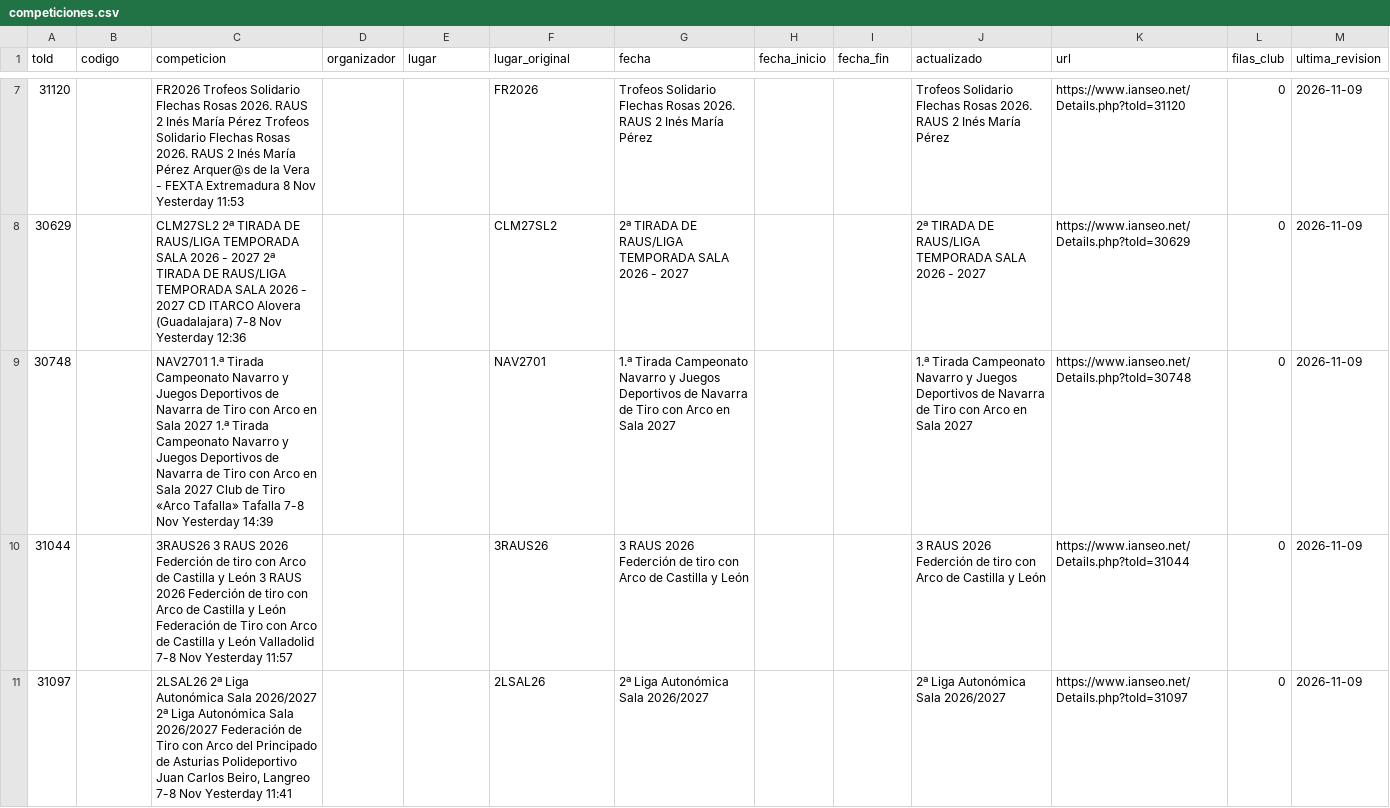
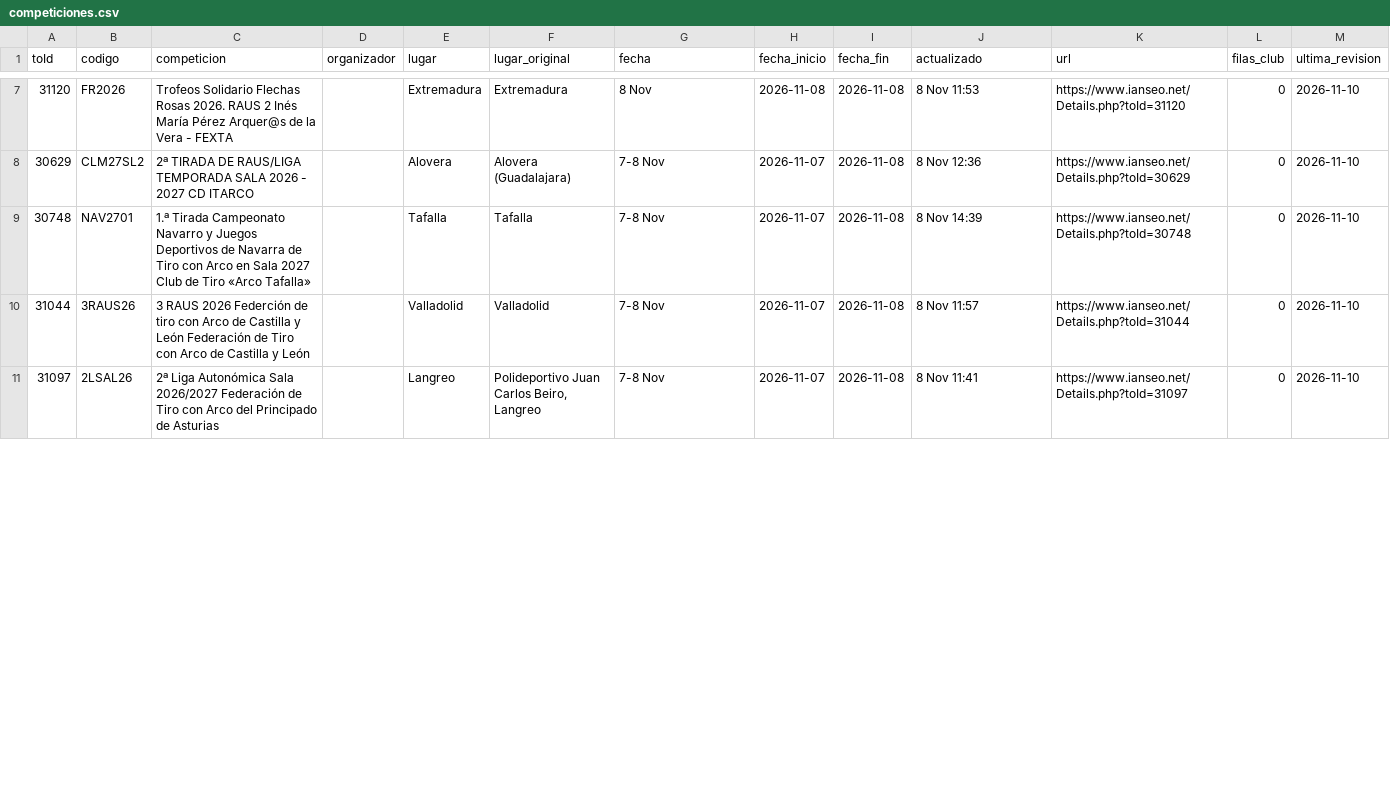
Before and after one commit to rufuscreeley/ianseo-pozuelo, a CSV file: data/competiciones.csv, drawn as a sheet; only a part is shown, gaps mark what is left out; the diff covers the shown part only.

```diff
--- a/data/competiciones.csv
+++ b/data/competiciones.csv
@@ -7,5 +7,5 @@ toId,codigo,competicion,organizador,lugar,lugar_original,fecha,fecha_inicio,fech
-31120,,FR2026 Trofeos Solidario Flechas Rosas 2026. RAUS 2 Inés María Pérez Trofeos Solidario Flechas Rosas 2026. RAUS 2 Inés María Pérez Arquer@s de la Vera - FEXTA Extremadura 8 Nov Yesterday 11:53,,,FR2026,Trofeos Solidario Flechas Rosas 2026. RAUS 2 Inés María Pérez,,,Trofeos Solidario Flechas Rosas 2026. RAUS 2 Inés María Pérez,https://www.ianseo.net/Details.php?toId=31120,0,2026-11-09
-30629,,CLM27SL2 2ª TIRADA DE RAUS/LIGA TEMPORADA SALA 2026 - 2027 2ª TIRADA DE RAUS/LIGA TEMPORADA SALA 2026 - 2027 CD ITARCO Alovera (Guadalajara) 7-8 Nov Yesterday 12:36,,,CLM27SL2,2ª TIRADA DE RAUS/LIGA TEMPORADA SALA 2026 - 2027,,,2ª TIRADA DE RAUS/LIGA TEMPORADA SALA 2026 - 2027,https://www.ianseo.net/Details.php?toId=30629,0,2026-11-09
-30748,,NAV2701 1.ª Tirada Campeonato Navarro y Juegos Deportivos de Navarra de Tiro con Arco en Sala 2027 1.ª Tirada Campeonato Navarro y Juegos Deportivos de Navarra de Tiro con Arco en Sala 2027 Club de Tiro «Arco Tafalla» Tafalla 7-8 Nov Yesterday 14:39,,,NAV2701,1.ª Tirada Campeonato Navarro y Juegos Deportivos de Navarra de Tiro con Arco en Sala 2027,,,1.ª Tirada Campeonato Navarro y Juegos Deportivos de Navarra de Tiro con Arco en Sala 2027,https://www.ianseo.net/Details.php?toId=30748,0,2026-11-09
-31044,,3RAUS26 3 RAUS 2026 Federción de tiro con Arco de Castilla y León 3 RAUS 2026 Federción de tiro con Arco de Castilla y León Federación de Tiro con Arco de Castilla y León Valladolid 7-8 Nov Yesterday 11:57,,,3RAUS26,3 RAUS 2026 Federción de tiro con Arco de Castilla y León,,,3 RAUS 2026 Federción de tiro con Arco de Castilla y León,https://www.ianseo.net/Details.php?toId=31044,0,2026-11-09
-31097,,"2LSAL26 2ª Liga Autonómica Sala 2026/2027 2ª Liga Autonómica Sala 2026/2027 Federación de Tiro con Arco del Principado de Asturias Polideportivo Juan Carlos Beiro, Langreo 7-8 Nov Yesterday 11:41",,,2LSAL26,2ª Liga Autonómica Sala 2026/2027,,,2ª Liga Autonómica Sala 2026/2027,https://www.ianseo.net/Details.php?toId=31097,0,2026-11-09
+31120,FR2026,Trofeos Solidario Flechas Rosas 2026. RAUS 2 Inés María Pérez Arquer@s de la Vera - FEXTA,,Extremadura,Extremadura,8 Nov,2026-11-08,2026-11-08,8 Nov 11:53,https://www.ianseo.net/Details.php?toId=31120,0,2026-11-10
+30629,CLM27SL2,2ª TIRADA DE RAUS/LIGA TEMPORADA SALA 2026 - 2027 CD ITARCO,,Alovera,Alovera (Guadalajara),7-8 Nov,2026-11-07,2026-11-08,8 Nov 12:36,https://www.ianseo.net/Details.php?toId=30629,0,2026-11-10
+30748,NAV2701,1.ª Tirada Campeonato Navarro y Juegos Deportivos de Navarra de Tiro con Arco en Sala 2027 Club de Tiro «Arco Tafalla»,,Tafalla,Tafalla,7-8 Nov,2026-11-07,2026-11-08,8 Nov 14:39,https://www.ianseo.net/Details.php?toId=30748,0,2026-11-10
+31044,3RAUS26,3 RAUS 2026 Federción de tiro con Arco de Castilla y León Federación de Tiro con Arco de Castilla y León,,Valladolid,Valladolid,7-8 Nov,2026-11-07,2026-11-08,8 Nov 11:57,https://www.ianseo.net/Details.php?toId=31044,0,2026-11-10
+31097,2LSAL26,2ª Liga Autonómica Sala 2026/2027 Federación de Tiro con Arco del Principado de Asturias,,Langreo,"Polideportivo Juan Carlos Beiro, Langreo",7-8 Nov,2026-11-07,2026-11-08,8 Nov 11:41,https://www.ianseo.net/Details.php?toId=31097,0,2026-11-10
```
Also changed, not shown: 134 edited cells elsewhere in this file, data/resultados_nacionales.csv, 1 other file.
